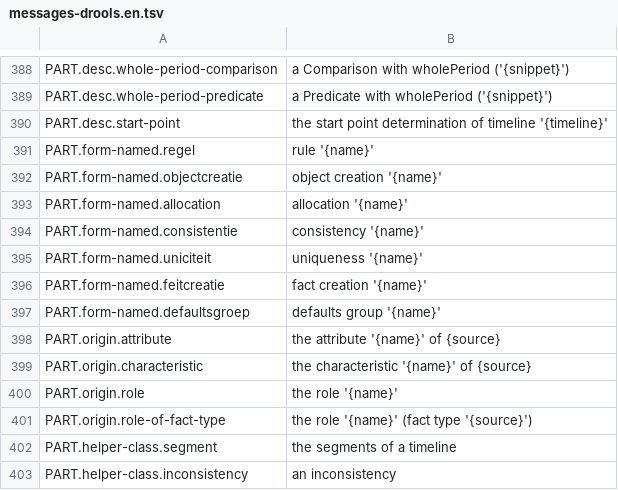
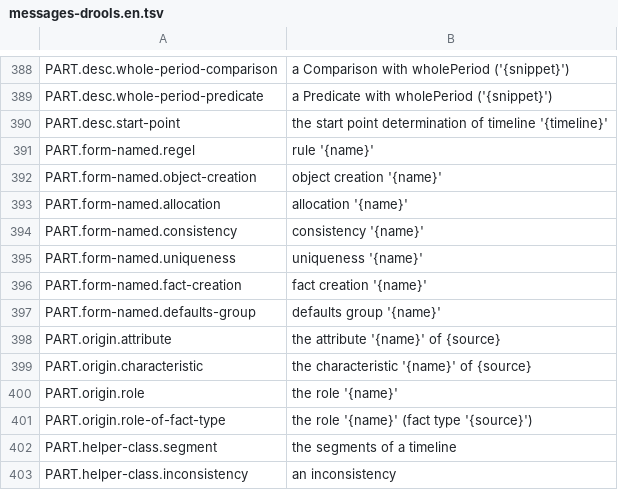
Before and after one commit to uchar-dev/uchar, a TSV file: backends/drools/src/main/resources/dev/uchar/regelspraak/message/messages-drools.en.tsv, drawn as a sheet; only a part is shown, gaps mark what is left out.

```diff
--- a/backends/drools/src/main/resources/dev/uchar/regelspraak/message/messages-drools.en.tsv
+++ b/backends/drools/src/main/resources/dev/uchar/regelspraak/message/messages-drools.en.tsv
@@ -391,8 +391,8 @@ PART.desc.start-point	the start point determination of timeline '{timeline}'
 PART.form-named.regel	rule '{name}'
-PART.form-named.objectcreatie	object creation '{name}'
+PART.form-named.object-creation	object creation '{name}'
 PART.form-named.allocation	allocation '{name}'
-PART.form-named.consistentie	consistency '{name}'
-PART.form-named.uniciteit	uniqueness '{name}'
-PART.form-named.feitcreatie	fact creation '{name}'
-PART.form-named.defaultsgroep	defaults group '{name}'
+PART.form-named.consistency	consistency '{name}'
+PART.form-named.uniqueness	uniqueness '{name}'
+PART.form-named.fact-creation	fact creation '{name}'
+PART.form-named.defaults-group	defaults group '{name}'
 PART.origin.attribute	the attribute '{name}' of {source}
```
Also changed, not shown: backends/drools/src/main/resources/dev/uchar/regelspraak/message/messages-drools.nl.tsv, 15 other files.
